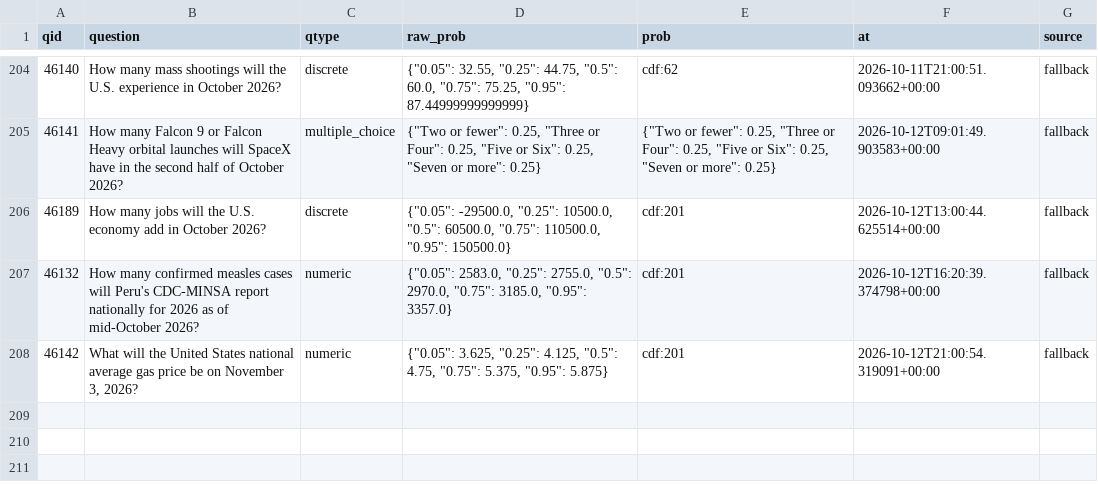
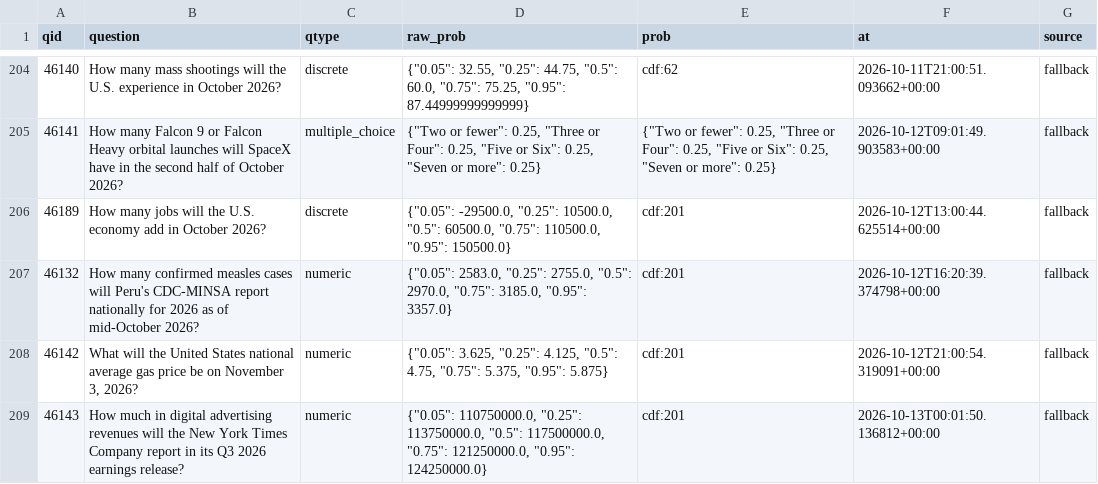
Before and after one commit to akadigari/manyworldz, a CSV file: data/tournament_log.csv, drawn as a sheet; only a part is shown, gaps mark what is left out.

```diff
--- a/data/tournament_log.csv
+++ b/data/tournament_log.csv
@@ -208 +208,2 @@ qid,question,qtype,raw_prob,prob,at,source
 46142,"What will the United States national average gas price be on November 3, 2026?",numeric,"{""0.05"": 3.625, ""0.25"": 4.125, ""0.5"": 4.75, ""0.75"": 5.375, ""0.95"": 5.875}",cdf:201,2026-10-12T21:00:54.319091+00:00,fallback
+46143,How much in digital advertising revenues will the New York Times Company report in its Q3 2026 earnings release?,numeric,"{""0.05"": 110750000.0, ""0.25"": 113750000.0, ""0.5"": 117500000.0, ""0.75"": 121250000.0, ""0.95"": 124250000.0}",cdf:201,2026-10-13T00:01:50.136812+00:00,fallback
```
Also changed, not shown: 1 other file.
